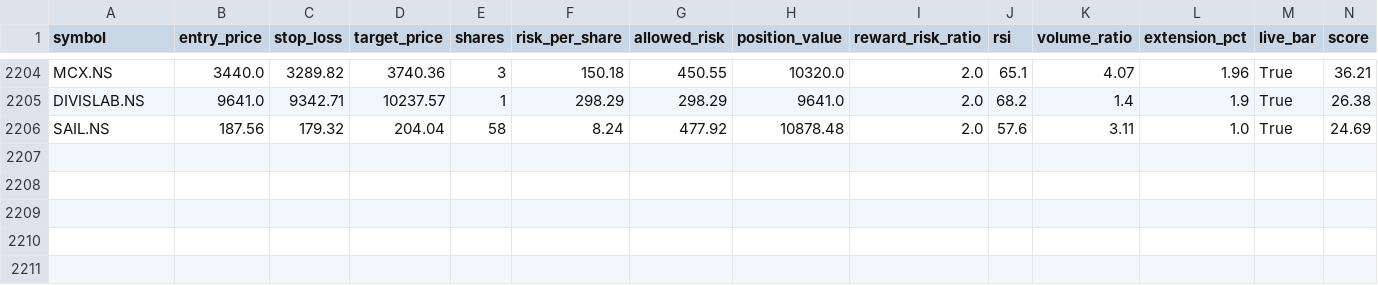
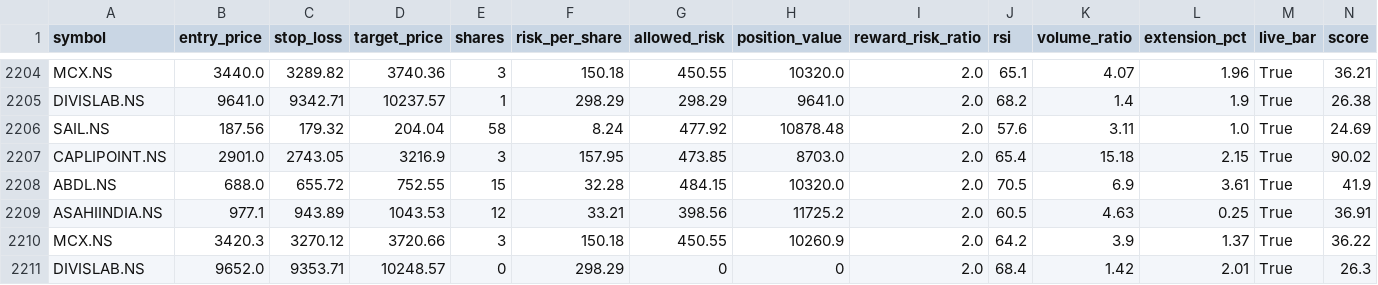
Before and after one commit to eeshanshukla12-star/nse_screener_1_.py, a CSV file: signals_log.csv, drawn as a sheet; only a part is shown, gaps mark what is left out; rows hold the shown columns only; the diff names each change by its address in the sheet, - before the commit and + after, or states it on an @@ line.

Commit message:
Update signal log [skip ci]

```diff
--- a/signals_log.csv
+++ b/signals_log.csv
+row 2207: CAPLIPOINT.NS | 2901.0 | 2743.05 | 3216.9 | 3 | 157.95 | 473.85 | 8703.0 | 2.0 | 65.4 | 15.18 | 2.15 | True | 90.02
+row 2208: ABDL.NS | 688.0 | 655.72 | 752.55 | 15 | 32.28 | 484.15 | 10320.0 | 2.0 | 70.5 | 6.9 | 3.61 | True | 41.9
+row 2209: ASAHIINDIA.NS | 977.1 | 943.89 | 1043.53 | 12 | 33.21 | 398.56 | 11725.2 | 2.0 | 60.5 | 4.63 | 0.25 | True | 36.91
+row 2210: MCX.NS | 3420.3 | 3270.12 | 3720.66 | 3 | 150.18 | 450.55 | 10260.9 | 2.0 | 64.2 | 3.9 | 1.37 | True | 36.22
+row 2211: DIVISLAB.NS | 9652.0 | 9353.71 | 10248.57 | 0 | 298.29 | 0 | 0 | 2.0 | 68.4 | 1.42 | 2.01 | True | 26.3
```
